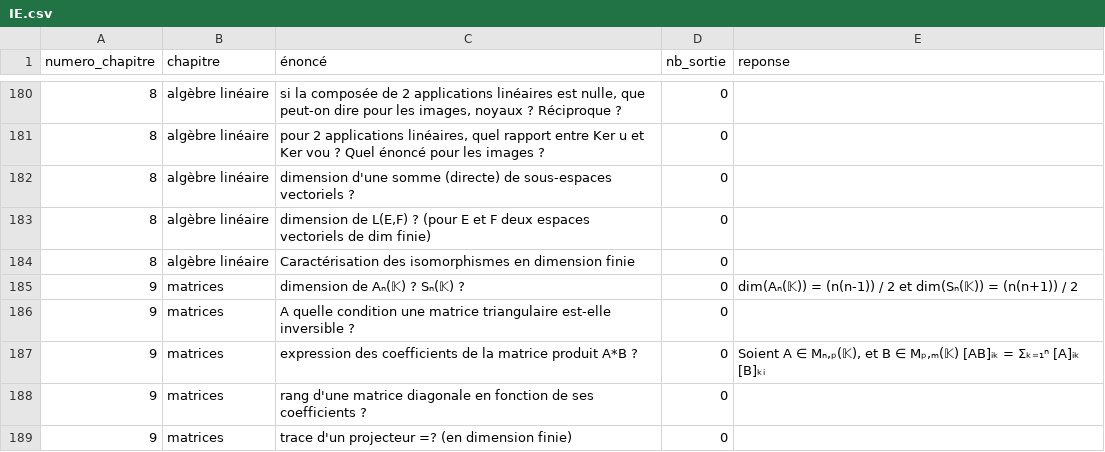
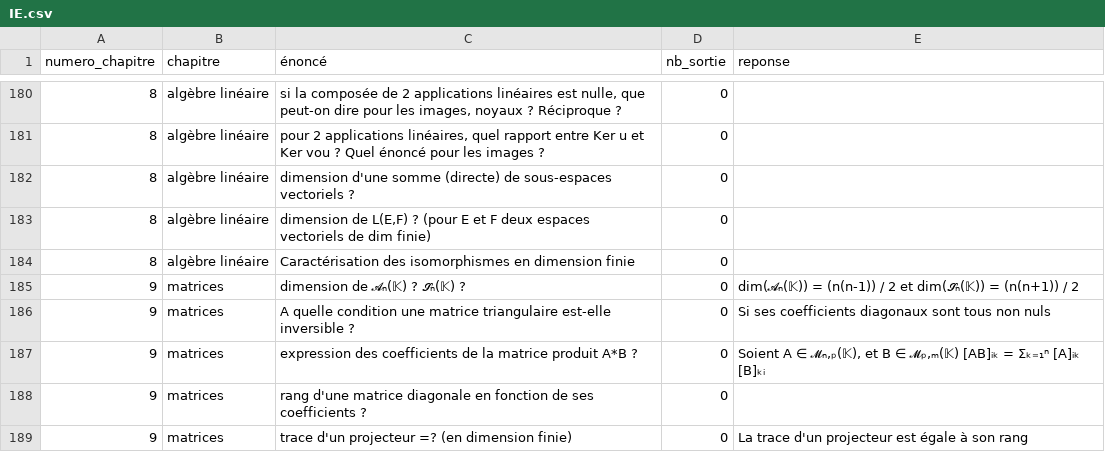
Before and after one commit to LCDG-tim-collab/question_math_mpi, a CSV file: IE.csv, drawn as a sheet; only a part is shown, gaps mark what is left out; the diff covers the shown part only.

```diff
--- a/IE.csv
+++ b/IE.csv
@@ -184,6 +184,6 @@ numero_chapitre;chapitre;énoncé;nb_sortie;reponse;
 8;algèbre linéaire;Caractérisation des isomorphismes en dimension finie;0;;
-9;matrices;dimension de Aₙ(𝕂) ? Sₙ(𝕂) ?;0;dim(Aₙ(𝕂)) = (n(n-1)) / 2 et dim(Sₙ(𝕂)) = (n(n+1)) / 2;
-9;matrices;A quelle condition une matrice triangulaire est-elle inversible ?;0;;
-9;matrices;expression des coefficients de la matrice produit A*B ?;0; Soient A ∈ Mₙ,ₚ(𝕂), et B ∈ Mₚ,ₘ(𝕂) [AB]ᵢₖ = Σₖ₌₁ⁿ [A]ᵢₖ [B]ₖᵢ;
+9;matrices;dimension de 𝓐ₙ(𝕂) ? 𝓢ₙ(𝕂) ?;0;dim(𝓐ₙ(𝕂)) = (n(n-1)) / 2 et dim(𝓢ₙ(𝕂)) = (n(n+1)) / 2;
+9;matrices;A quelle condition une matrice triangulaire est-elle inversible ?;0;Si ses coefficients diagonaux sont tous non nuls;
+9;matrices;expression des coefficients de la matrice produit A*B ?;0; Soient A ∈ 𝓜ₙ,ₚ(𝕂), et B ∈ 𝓜ₚ,ₘ(𝕂) [AB]ᵢₖ = Σₖ₌₁ⁿ [A]ᵢₖ [B]ₖᵢ;
 9;matrices;rang d'une matrice diagonale en fonction de ses coefficients ?;0;;
-9;matrices;trace d'un projecteur =? (en dimension finie);0;;
+9;matrices;trace d'un projecteur =? (en dimension finie);0;La trace d'un projecteur est égale à son rang;
```
Also changed, not shown: 37 edited cells elsewhere in this file.
